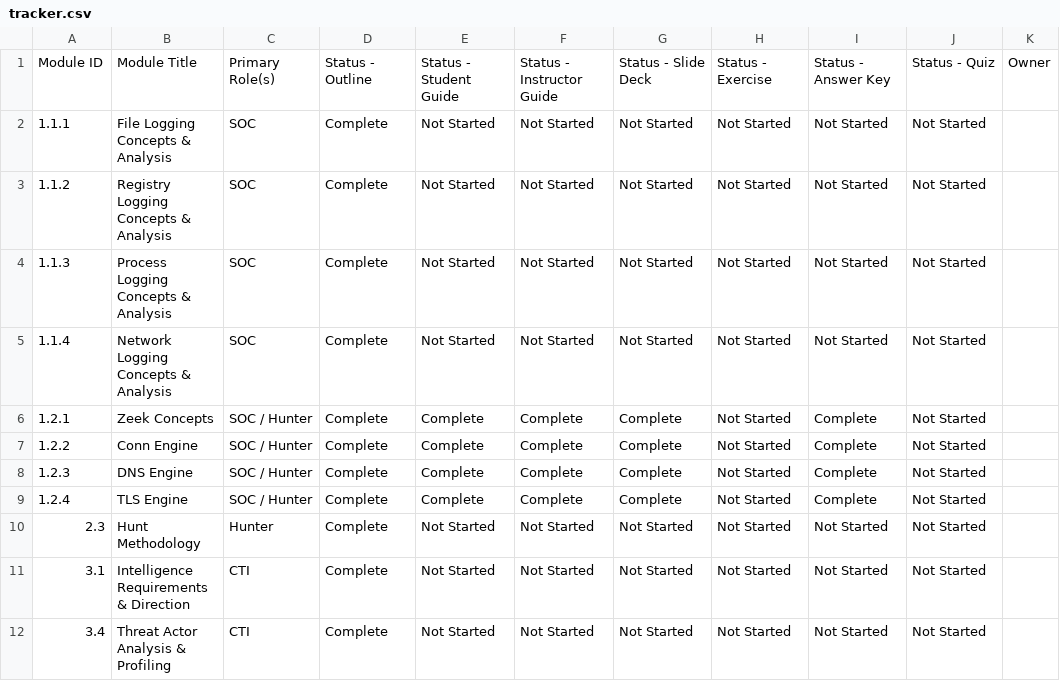
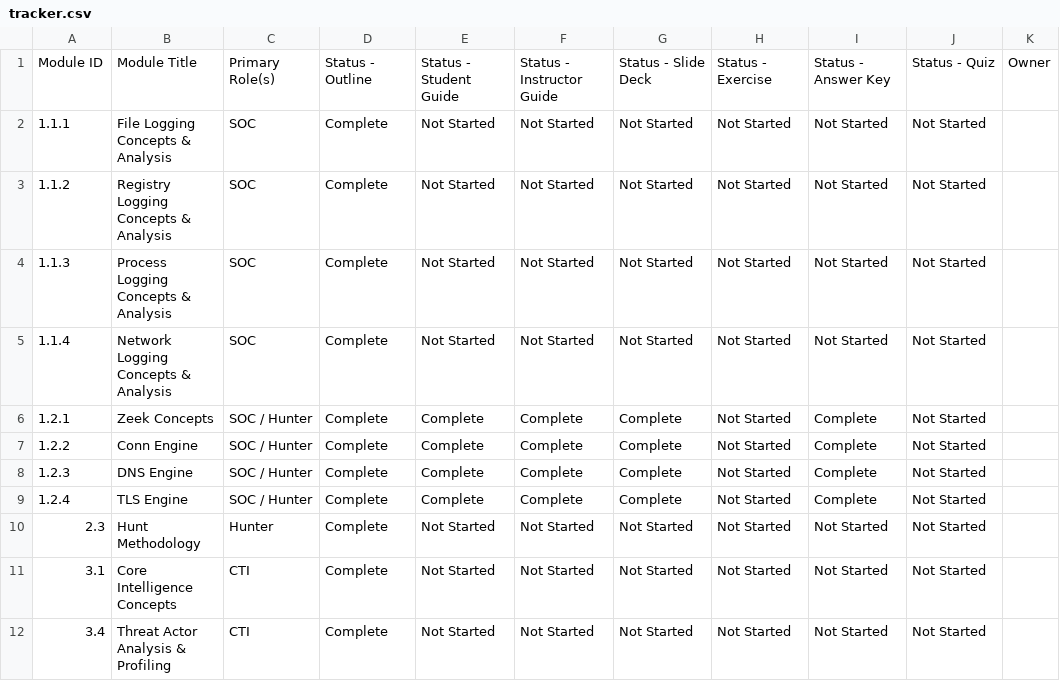
Before and after one commit to MalasadaTech/thraining-plan, a CSV file: docs/tracker.csv, drawn as a sheet; only a part is shown; the diff names each change by its address in the sheet, - before the commit and + after, or states it on an @@ line.

Commit message:
Update documentation to reflect changes in teaching-unit ID and clarify core intelligence concepts

```diff
--- a/docs/tracker.csv
+++ b/docs/tracker.csv
-B11: Intelligence Requirements & Direction
+B11: Core Intelligence Concepts
```
Also changed, not shown: 4 other files.
